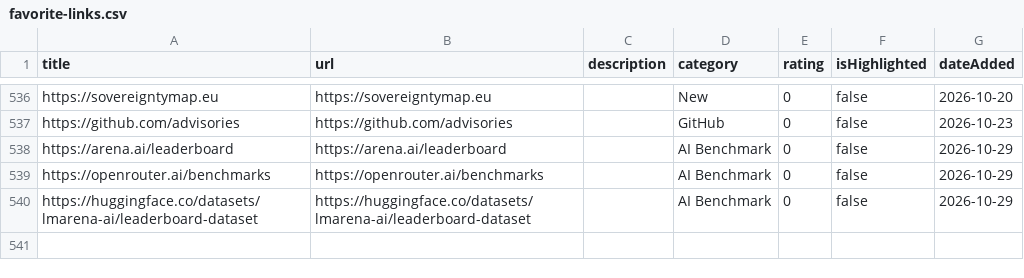
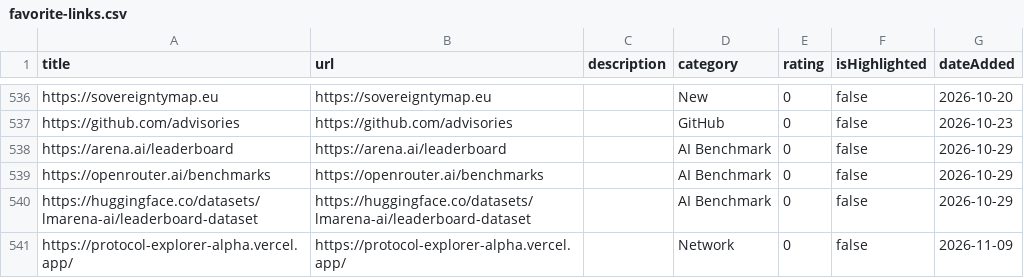
Before and after one commit to Benoit-Gaumard/Benoit-Gaumard.github.io, a CSV file: favorite-links/favorite-links.csv, drawn as a sheet; only a part is shown, gaps mark what is left out; the diff names each change by its address in the sheet, - before the commit and + after, or states it on an @@ line.

```diff
--- a/favorite-links/favorite-links.csv
+++ b/favorite-links/favorite-links.csv
+row 541: https://protocol-explorer-alpha.vercel.app/ | https://protocol-explorer-alpha.vercel.app/ |  | Network | 0 | false | 2026-11-09
```
Also changed, not shown: 1 other file.
